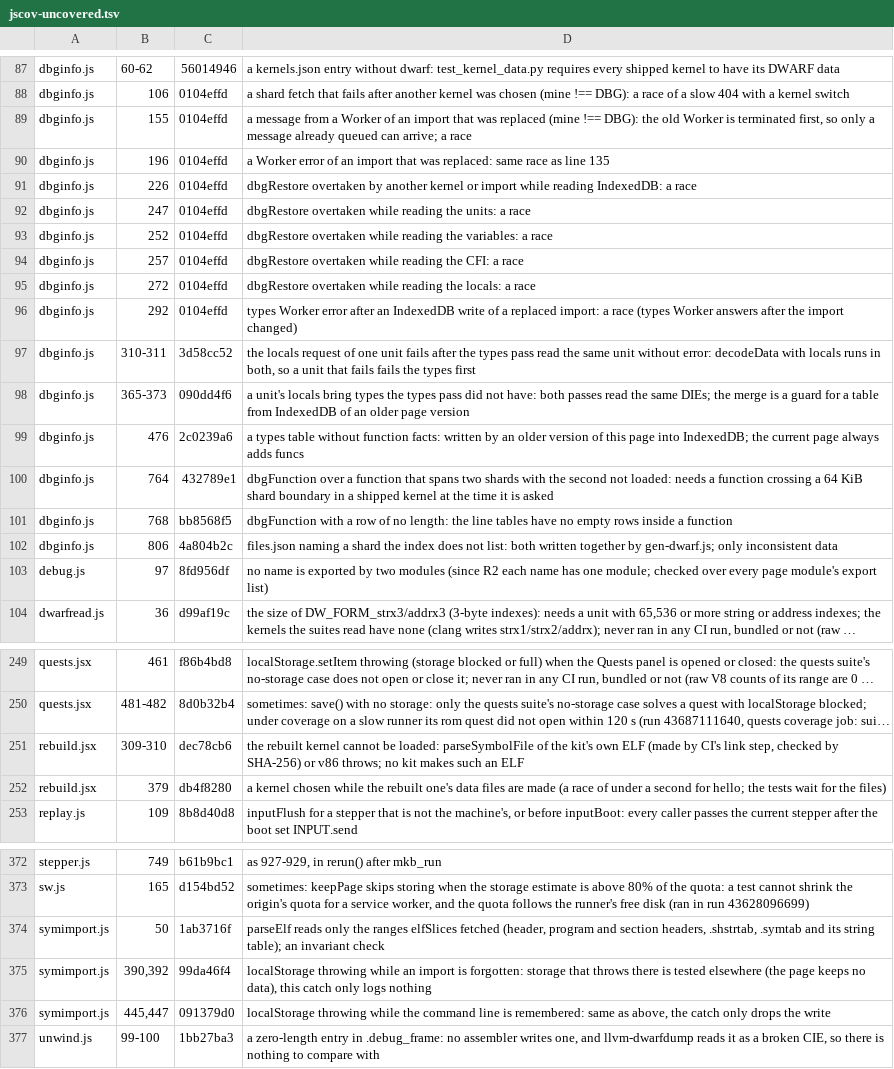
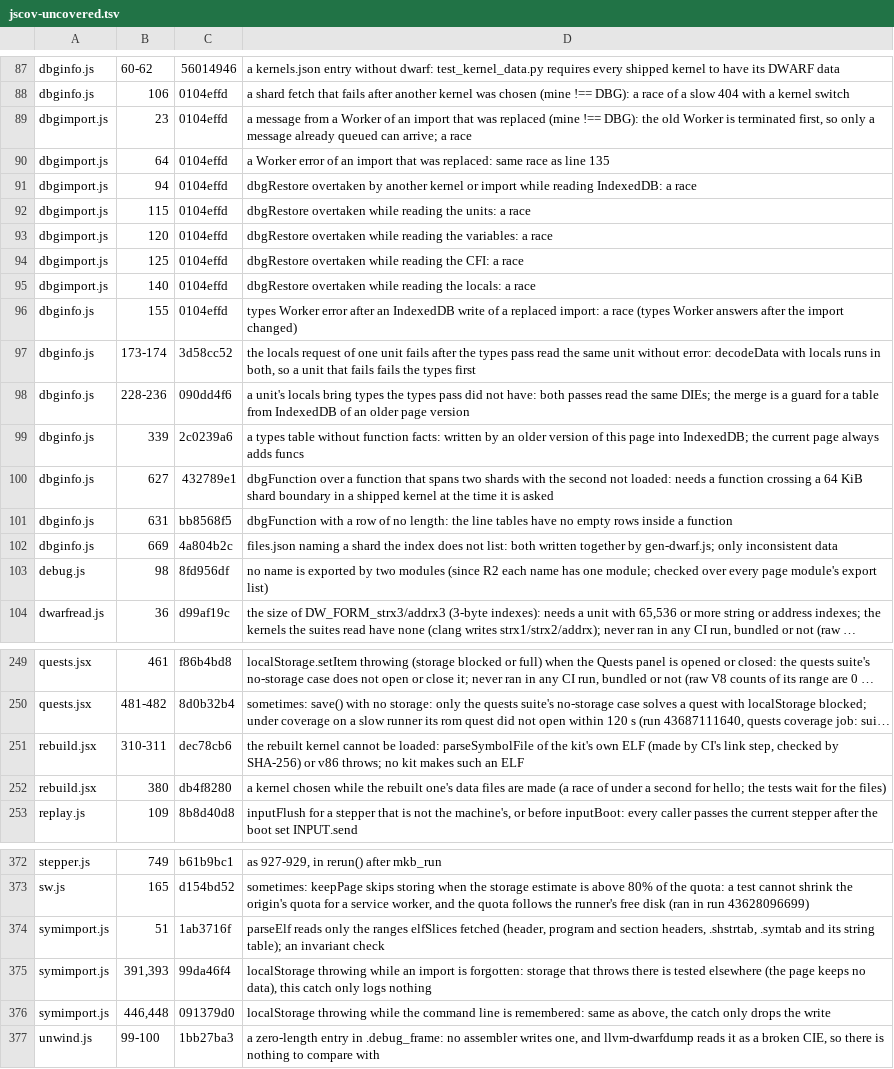
Before and after one commit to d33tah/minimal-kernel-build, a TSV file: site/jscov-uncovered.tsv, drawn as a sheet; only a part is shown, gaps mark what is left out; long unchanged cells end in …; the diff names each change by its address in the sheet, - before the commit and + after, or states it on an @@ line.

```diff
--- a/site/jscov-uncovered.tsv
+++ b/site/jscov-uncovered.tsv
-A89:A95: dbginfo.js
+A89:A95: dbgimport.js
-B89: 155
+B89: 23
-B90: 196
+B90: 64
-B91: 226
+B91: 94
-B92: 247
+B92: 115
-B93: 252
+B93: 120
-B94: 257
+B94: 125
-B95: 272
+B95: 140
-B96: 292
+B96: 155
-B97: 310-311
+B97: 173-174
-B98: 365-373
+B98: 228-236
-B99: 476
+B99: 339
-B100: 764
+B100: 627
-B101: 768
+B101: 631
-B102: 806
+B102: 669
-B103: 97
+B103: 98
-B251: 309-310
+B251: 310-311
-B252: 379
+B252: 380
-B374: 50
+B374: 51
-B375: 390,392
+B375: 391,393
-B376: 445,447
+B376: 446,448
```
Also changed, not shown: 6 other files.
